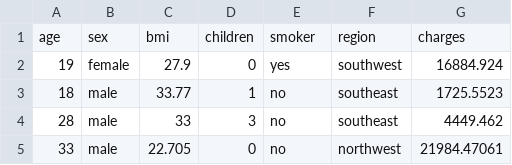
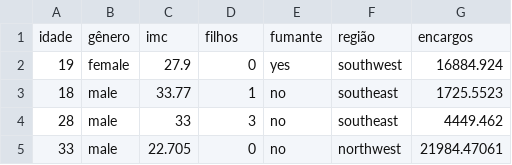
Before and after one commit to rafaelpivetta/tech-challenge-fase-1, a CSV file: insurance.csv, drawn as a sheet; only a part is shown; removed rows and columns are numbered as before the commit, all else as after; the diff names each change by its address in the sheet, - before the commit and + after, or states it on an @@ line.

```diff
--- a/insurance.csv
+++ b/insurance.csv
-row 1: age | sex | bmi | children | smoker | region | charges
+row 1: idade | gênero | imc | filhos | fumante | região | encargos
```
Also changed, not shown: 1 other file.
